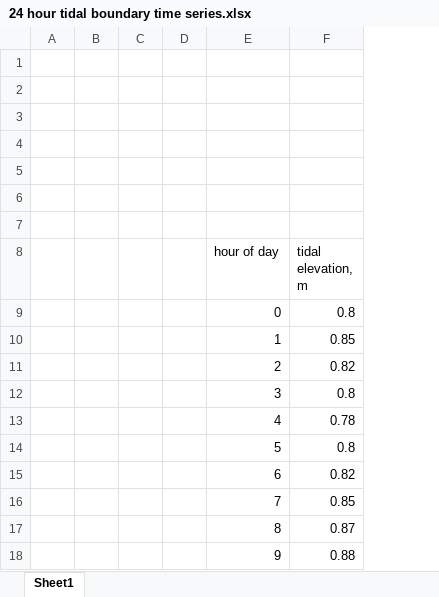
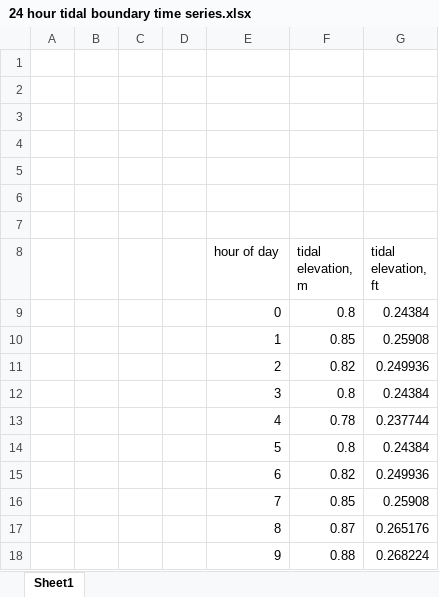
Before and after one commit to mikecampagna/GrandAnseBeach_SWMM, an Excel workbook: ModelsData/TidalData/24 hour tidal boundary time series.xlsx, sheet Sheet1, drawn as a sheet; only a part is shown; values as stored, in another font and other column widths than the file's, no borders; the diff names each change by its address in the sheet, - before the commit and + after, or states it on an @@ line.

```diff
--- a/ModelsData/TidalData/24 hour tidal boundary time series.xlsx (sheet Sheet1)
+++ b/ModelsData/TidalData/24 hour tidal boundary time series.xlsx (sheet Sheet1)
+column G (tidal elevation, ft), rows 9-18: 0.24384 | 0.25908 | 0.249936 | 0.24384 | 0.237744 | 0.24384 | 0.249936 | 0.25908 | 0.265176 | 0.268224
```
Also changed, not shown: ModelsData/gab_lulc_dev2.xlsx, ModelsData/gab_soils_dev2.xlsx, 2 other files.
